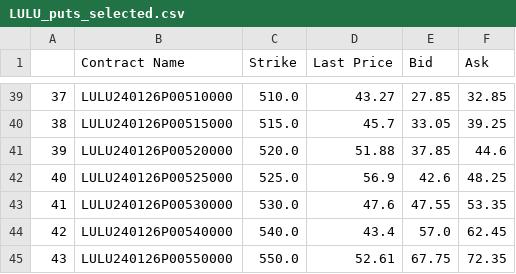
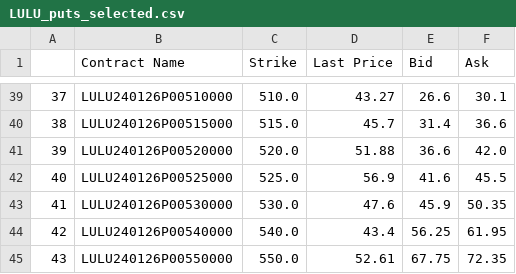
Before and after one commit to weip2008/chatpm, a CSV file: python/data/LULU_puts_selected.csv, drawn as a sheet; only a part is shown, gaps mark what is left out; the diff covers the shown part only.

```diff
--- a/python/data/LULU_puts_selected.csv
+++ b/python/data/LULU_puts_selected.csv
@@ -39,7 +39,7 @@
-37,LULU240126P00510000,510.0,43.27,27.85,32.85
-38,LULU240126P00515000,515.0,45.7,33.05,39.25
-39,LULU240126P00520000,520.0,51.88,37.85,44.6
-40,LULU240126P00525000,525.0,56.9,42.6,48.25
-41,LULU240126P00530000,530.0,47.6,47.55,53.35
-42,LULU240126P00540000,540.0,43.4,57.0,62.45
+37,LULU240126P00510000,510.0,43.27,26.6,30.1
+38,LULU240126P00515000,515.0,45.7,31.4,36.6
+39,LULU240126P00520000,520.0,51.88,36.6,42.0
+40,LULU240126P00525000,525.0,56.9,41.6,45.5
+41,LULU240126P00530000,530.0,47.6,45.9,50.35
+42,LULU240126P00540000,540.0,43.4,56.25,61.95
 43,LULU240126P00550000,550.0,52.61,67.75,72.35
```
Also changed, not shown: 64 edited cells elsewhere in this file, python/data/LULU_calls_selected.csv, 3 other files.
